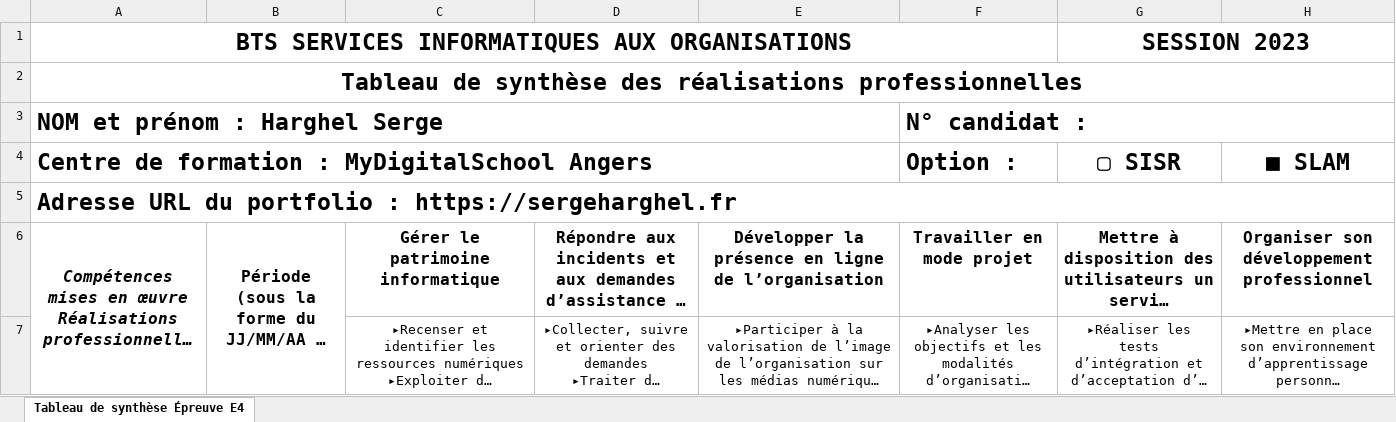
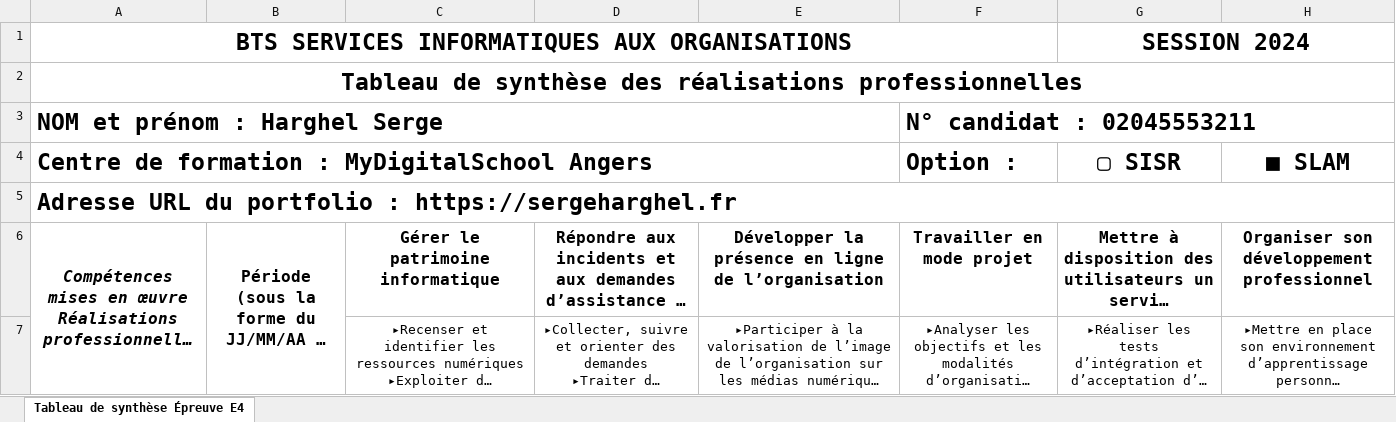
Before and after one commit to Sharghel/Portfolio, an Excel workbook: Data/6- Annexe 6-1 - Tableau de synthèse - Epreuve E4 - BTS SIO 2023.xlsx, sheet Tableau de synthèse Épreuve E4, drawn as a sheet; only a part is shown; long unchanged cells end in …; values as stored, in another font and other column widths than the file's, no borders; the diff names each change by its address in the sheet, - before the commit and + after, or states it on an @@ line.

```diff
--- a/Data/6- Annexe 6-1 - Tableau de synthèse - Epreuve E4 - BTS SIO 2023.xlsx (sheet Tableau de synthèse Épreuve E4)
+++ b/Data/6- Annexe 6-1 - Tableau de synthèse - Epreuve E4 - BTS SIO 2023.xlsx (sheet Tableau de synthèse Épreuve E4)
-G1 (▢ SISR): SESSION 2023
+G1 (▢ SISR): SESSION 2024
-F3 (Option :): N° candidat :
+F3 (Option :): N° candidat : 02045553211
```
Also changed, not shown: 6 other files.
